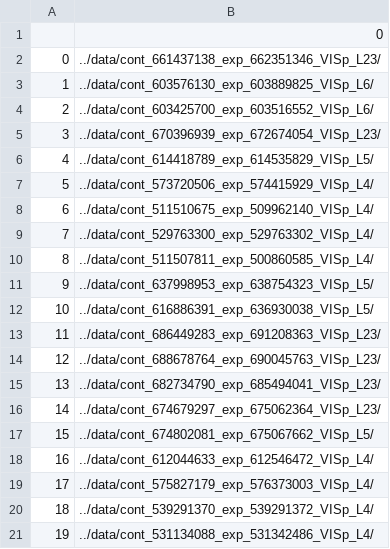
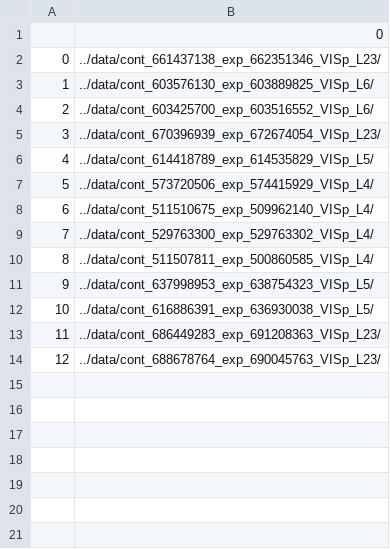
Before and after one commit to nyin01/natural-scene-tuning, a CSV file: data/save_dirs.csv, drawn as a sheet.

Commit message:
6 experiments finished running; look for non-empty folders in the data dir

```diff
--- a/data/save_dirs.csv
+++ b/data/save_dirs.csv
@@ -14,8 +14 @@
 12,../data/cont_688678764_exp_690045763_VISp_L23/
-13,../data/cont_682734790_exp_685494041_VISp_L23/
-14,../data/cont_674679297_exp_675062364_VISp_L23/
-15,../data/cont_674802081_exp_675067662_VISp_L5/
-16,../data/cont_612044633_exp_612546472_VISp_L4/
-17,../data/cont_575827179_exp_576373003_VISp_L4/
-18,../data/cont_539291370_exp_539291372_VISp_L4/
-19,../data/cont_531134088_exp_531342486_VISp_L4/
```
Also changed, not shown: 50 other files.
